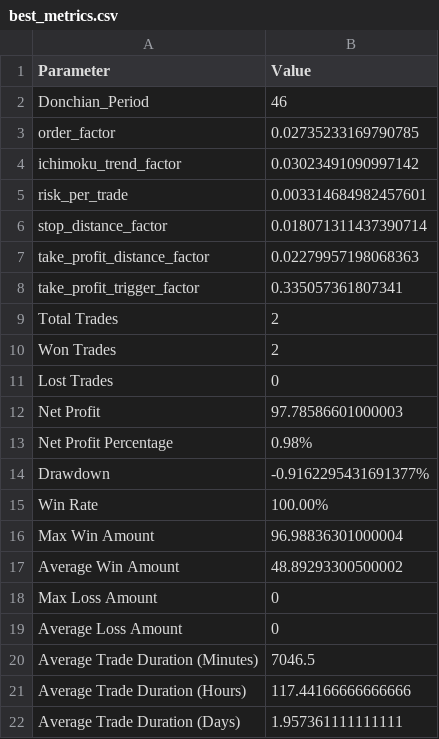
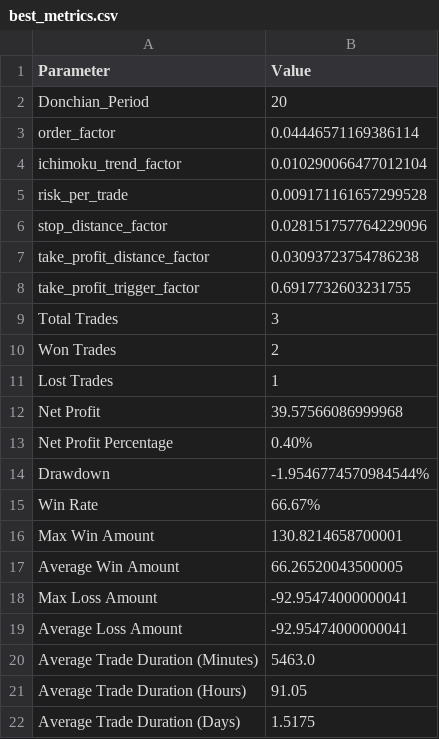
Before and after one commit to gbaromhunter/backtest, a CSV file: best_metrics.csv, drawn as a sheet.

Commit message:
Main script set to use Genetic Algorithm to efficiently optimize parameters. it now saves a csv with the best run. IT NOW INCLUDES MULTIPROCESSING AND IS EXTREMELY FASTER!!!! sqlite caching system

```diff
--- a/best_metrics.csv
+++ b/best_metrics.csv
@@ -1,22 +1,22 @@
 Parameter,Value
-Donchian_Period,46
-order_factor,0.02735233169790785
-ichimoku_trend_factor,0.03023491090997142
-risk_per_trade,0.003314684982457601
-stop_distance_factor,0.018071311437390714
-take_profit_distance_factor,0.02279957198068363
-take_profit_trigger_factor,0.335057361807341
-Total Trades,2
+Donchian_Period,20
+order_factor,0.04446571169386114
+ichimoku_trend_factor,0.010290066477012104
+risk_per_trade,0.009171161657299528
+stop_distance_factor,0.028151757764229096
+take_profit_distance_factor,0.03093723754786238
+take_profit_trigger_factor,0.6917732603231755
+Total Trades,3
 Won Trades,2
-Lost Trades,0
-Net Profit,97.78586601000003
-Net Profit Percentage,0.98%
-Drawdown,-0.9162295431691377%
-Win Rate,100.00%
-Max Win Amount,96.98836301000004
-Average Win Amount,48.89293300500002
-Max Loss Amount,0
-Average Loss Amount,0
-Average Trade Duration (Minutes),7046.5
-Average Trade Duration (Hours),117.44166666666666
-Average Trade Duration (Days),1.957361111111111
+Lost Trades,1
+Net Profit,39.57566086999968
+Net Profit Percentage,0.40%
+Drawdown,-1.9546774570984544%
+Win Rate,66.67%
+Max Win Amount,130.8214658700001
+Average Win Amount,66.26520043500005
+Max Loss Amount,-92.95474000000041
+Average Loss Amount,-92.95474000000041
+Average Trade Duration (Minutes),5463.0
+Average Trade Duration (Hours),91.05
+Average Trade Duration (Days),1.5175
```
Also changed, not shown: 3 other files.
